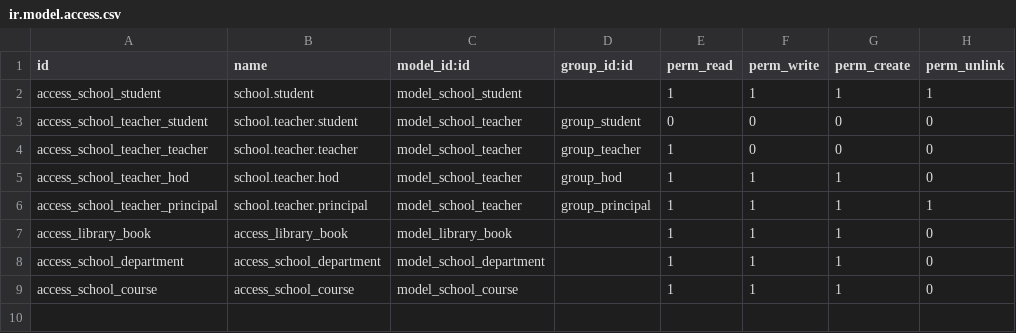
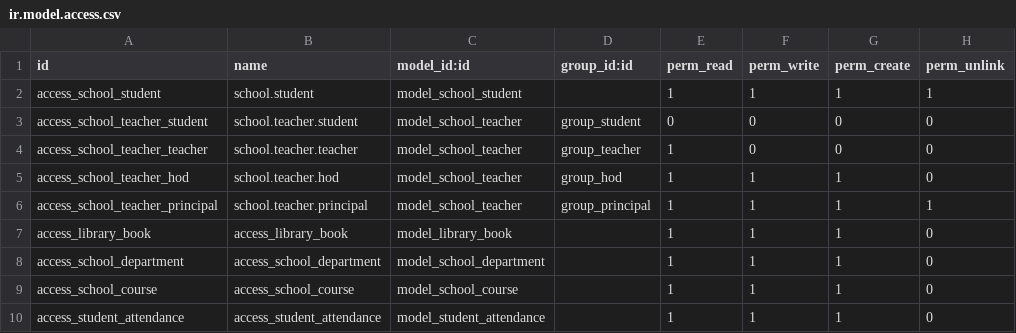
Before and after one commit to tintumonmartin/odoo_beginner, a CSV file: school_library/security/ir.model.access.csv, drawn as a sheet.

Commit message:
School - Attendance added and kanban view added

```diff
--- a/school_library/security/ir.model.access.csv
+++ b/school_library/security/ir.model.access.csv
@@ -9 +9,2 @@ access_school_department,access_school_department,model_school_department,,1,1,1
 access_school_course,access_school_course,model_school_course,,1,1,1,0
+access_student_attendance,access_student_attendance,model_student_attendance,,1,1,1,0
```
Also changed, not shown: 9 other files.
